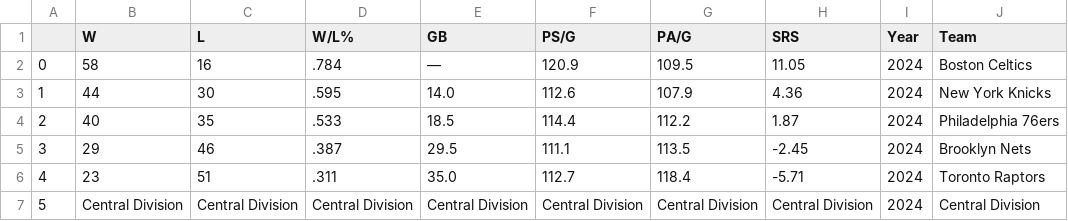
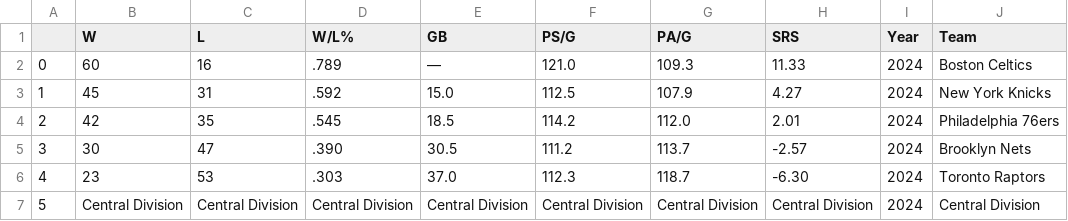
Before and after one commit to Pandabear-67/MVP_Predictor, a CSV file: team_standings/2024_team_standings.csv, drawn as a sheet; only a part is shown; the diff covers the shown part only.

```diff
--- a/team_standings/2024_team_standings.csv
+++ b/team_standings/2024_team_standings.csv
@@ -1,7 +1,7 @@
 ,W,L,W/L%,GB,PS/G,PA/G,SRS,Year,Team
-0,58,16,.784,—,120.9,109.5,11.05,2024,Boston Celtics
-1,44,30,.595,14.0,112.6,107.9,4.36,2024,New York Knicks
-2,40,35,.533,18.5,114.4,112.2,1.87,2024,Philadelphia 76ers
-3,29,46,.387,29.5,111.1,113.5,-2.45,2024,Brooklyn Nets
-4,23,51,.311,35.0,112.7,118.4,-5.71,2024,Toronto Raptors
+0,60,16,.789,—,121.0,109.3,11.33,2024,Boston Celtics
+1,45,31,.592,15.0,112.5,107.9,4.27,2024,New York Knicks
+2,42,35,.545,18.5,114.2,112.0,2.01,2024,Philadelphia 76ers
+3,30,47,.390,30.5,111.2,113.7,-2.57,2024,Brooklyn Nets
+4,23,53,.303,37.0,112.3,118.7,-6.30,2024,Toronto Raptors
 5,Central Division,Central Division,Central Division,Central Division,Central Division,Central Division,Central Division,2024,Central Division
```
Also changed, not shown: 148 edited cells elsewhere in this file, 2024_stats.csv, RF_predictions.csv, 9 other files.
